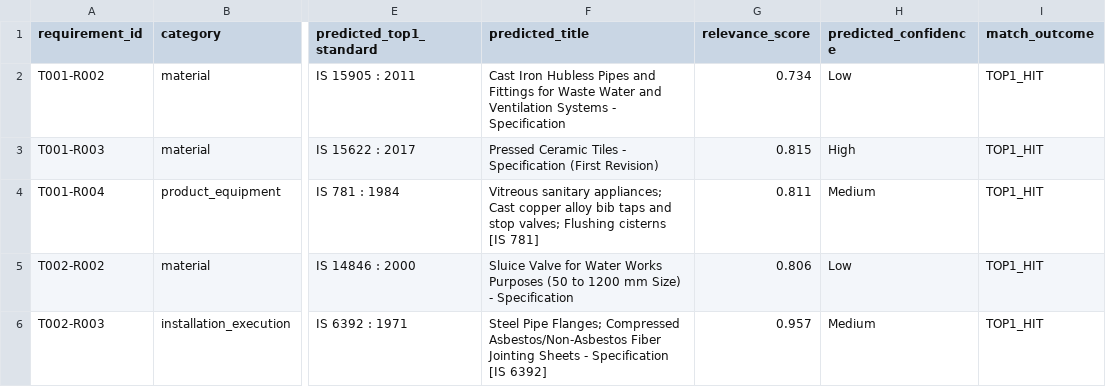
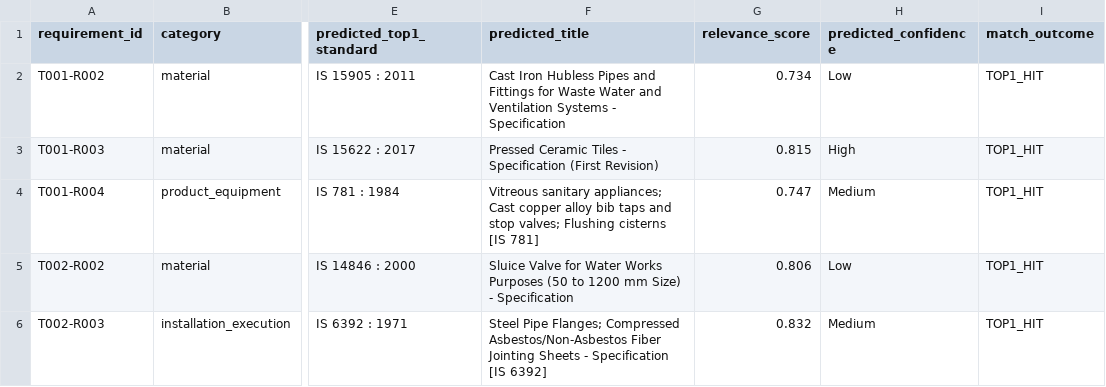
Before and after one commit to syed-imadulla/Tender-saathi, a CSV file: reports/feasibility/milestone2_evaluation.csv, drawn as a sheet; only a part is shown, gaps mark what is left out; the diff covers the shown part only; the diff names each change by its address in the sheet, - before the commit and + after, or states it on an @@ line.

```diff
--- a/reports/feasibility/milestone2_evaluation.csv
+++ b/reports/feasibility/milestone2_evaluation.csv
-G4 (relevance_score): 0.811
+G4 (relevance_score): 0.747
-G6 (relevance_score): 0.957
+G6 (relevance_score): 0.832
```
Also changed, not shown: 8 edited cells elsewhere in this file, 18 other files.
